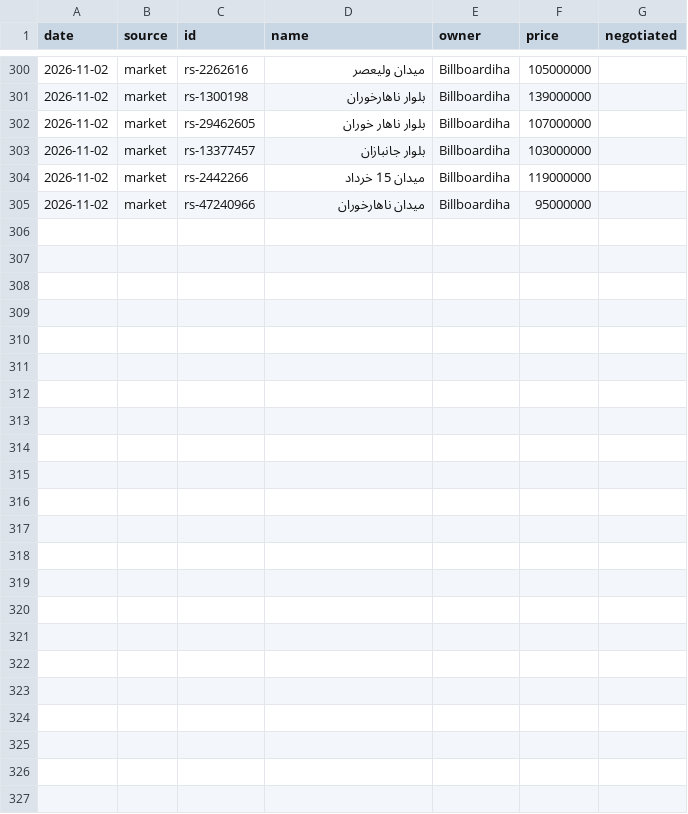
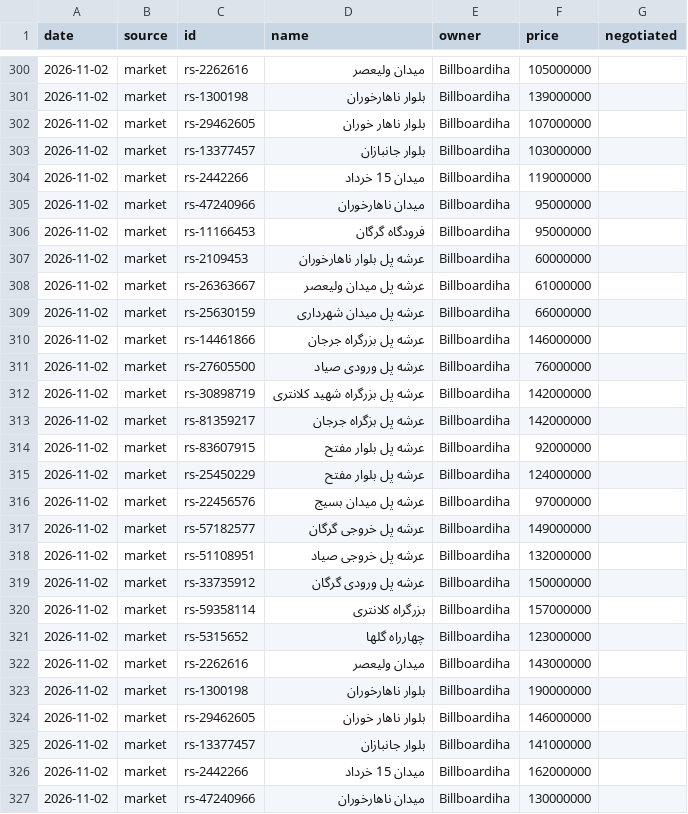
Before and after one commit to Ehsan-Moeininejad/Billboard-Master, a CSV file: data/cities/gorgan/price-history.csv, drawn as a sheet; only a part is shown, gaps mark what is left out.

```diff
--- a/data/cities/gorgan/price-history.csv
+++ b/data/cities/gorgan/price-history.csv
@@ -305 +305,23 @@ date,source,id,name,owner,price,negotiated
 2026-11-02,market,rs-47240966,"میدان ناهارخوران",Billboardiha,95000000,
+2026-11-02,market,rs-11166453,"فرودگاه گرگان",Billboardiha,95000000,
+2026-11-02,market,rs-2109453,"عرشه پل بلوار ناهارخوران",Billboardiha,60000000,
+2026-11-02,market,rs-26363667,"عرشه پل میدان ولیعصر",Billboardiha,61000000,
+2026-11-02,market,rs-25630159,"عرشه پل میدان شهرداری",Billboardiha,66000000,
+2026-11-02,market,rs-14461866,"عرشه پل بزرگراه جرجان",Billboardiha,146000000,
+2026-11-02,market,rs-27605500,"عرشه پل ورودی صیاد",Billboardiha,76000000,
+2026-11-02,market,rs-30898719,"عرشه پل بزرگراه شهید کلانتری",Billboardiha,142000000,
+2026-11-02,market,rs-81359217,"عرشه پل بزگراه جرجان",Billboardiha,142000000,
+2026-11-02,market,rs-83607915,"عرشه پل بلوار مفتح",Billboardiha,92000000,
+2026-11-02,market,rs-25450229,"عرشه پل بلوار مفتح",Billboardiha,124000000,
+2026-11-02,market,rs-22456576,"عرشه پل میدان بسیج",Billboardiha,97000000,
+2026-11-02,market,rs-57182577,"عرشه پل خروجی گرگان",Billboardiha,149000000,
+2026-11-02,market,rs-51108951,"عرشه پل خروجی صیاد",Billboardiha,132000000,
+2026-11-02,market,rs-33735912,"عرشه پل ورودی گرگان",Billboardiha,150000000,
+2026-11-02,market,rs-59358114,"بزرگراه کلانتری",Billboardiha,157000000,
+2026-11-02,market,rs-5315652,"چهارراه گلها",Billboardiha,123000000,
+2026-11-02,market,rs-2262616,"میدان ولیعصر",Billboardiha,143000000,
+2026-11-02,market,rs-1300198,"بلوار ناهارخوران",Billboardiha,190000000,
+2026-11-02,market,rs-29462605,"بلوار ناهار خوران",Billboardiha,146000000,
+2026-11-02,market,rs-13377457,"بلوار جانبازان",Billboardiha,141000000,
+2026-11-02,market,rs-2442266,"میدان 15 خرداد",Billboardiha,162000000,
+2026-11-02,market,rs-47240966,"میدان ناهارخوران",Billboardiha,130000000,
```
Also changed, not shown: data/cities/kerman/price-history.csv, data/cities/sari/price-history.csv, 34 other files.
